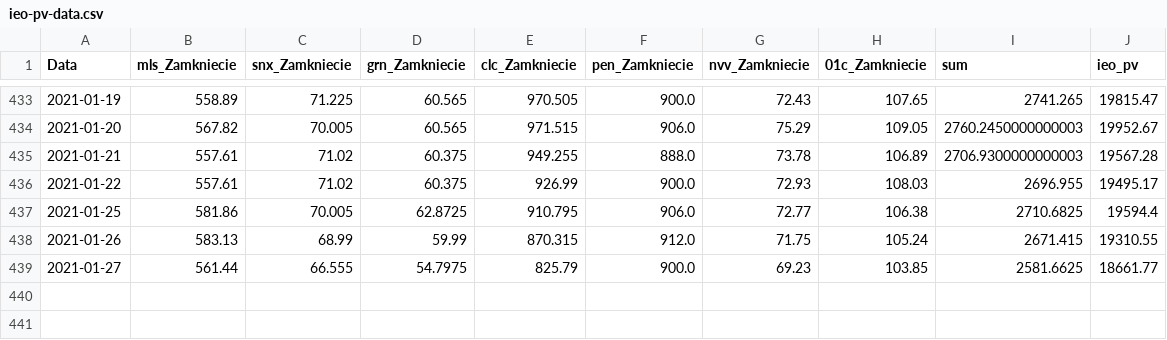
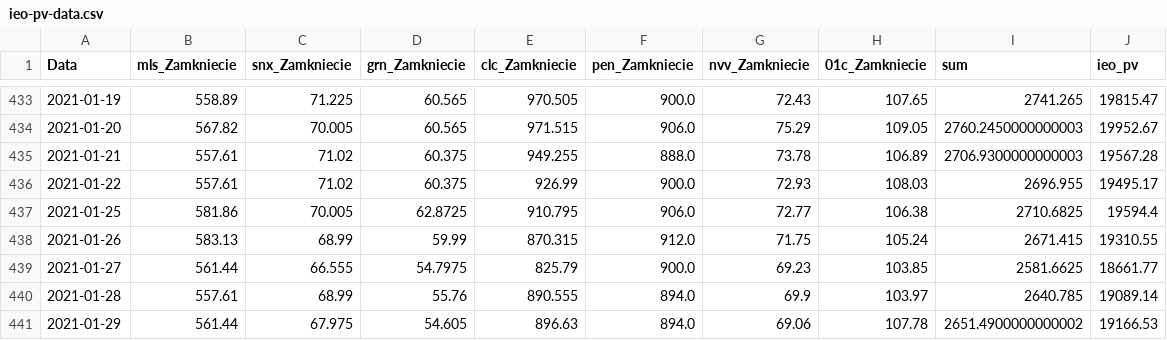
Before and after one commit to paweel-t/data-workshop, a CSV file: ieo-pv-data.csv, drawn as a sheet; only a part is shown, gaps mark what is left out.

Commit message:
Add files via upload

```diff
--- a/ieo-pv-data.csv
+++ b/ieo-pv-data.csv
@@ -439 +439,3 @@ Data,mls_Zamkniecie,snx_Zamkniecie,grn_Zamkniecie,clc_Zamkniecie,pen_Zamkniecie,
 2021-01-27,561.44,66.555,54.7975,825.79,900.0,69.23,103.85,2581.6625,18661.77
+2021-01-28,557.61,68.99,55.76,890.555,894.0,69.9,103.97,2640.785,19089.14
+2021-01-29,561.44,67.975,54.605,896.63,894.0,69.06,107.78,2651.4900000000002,19166.53
```
